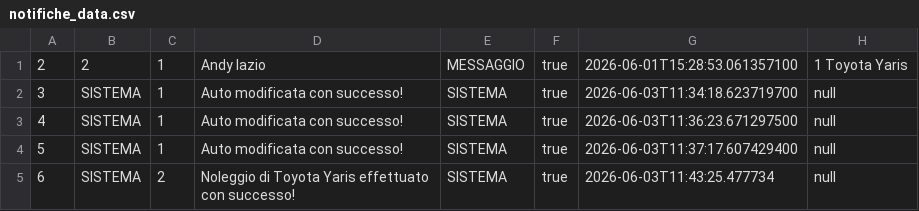
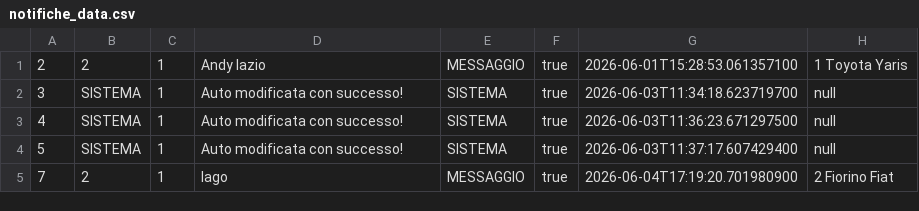
Before and after one commit to SimoneBoriani/ISPW, a CSV file: src/main/resources/csv/notifiche_data.csv, drawn as a sheet; removed rows and columns are numbered as before the commit, all else as after; the diff names each change by its address in the sheet, - before the commit and + after, or states it on an @@ line.

```diff
--- a/src/main/resources/csv/notifiche_data.csv
+++ b/src/main/resources/csv/notifiche_data.csv
-row 5: 6 | SISTEMA | 2 | Noleggio di Toyota Yaris effettuato con successo! | SISTEMA | true | 2026-06-03T11:43:25.477734 | null
+row 5: 7 | 2 | 1 | lago | MESSAGGIO | true | 2026-06-04T17:19:20.701980900 | 2 Fiorino Fiat
```
Also changed, not shown: src/main/resources/csv/car.csv, src/main/resources/csv/noleggi.csv, 10 other files.
